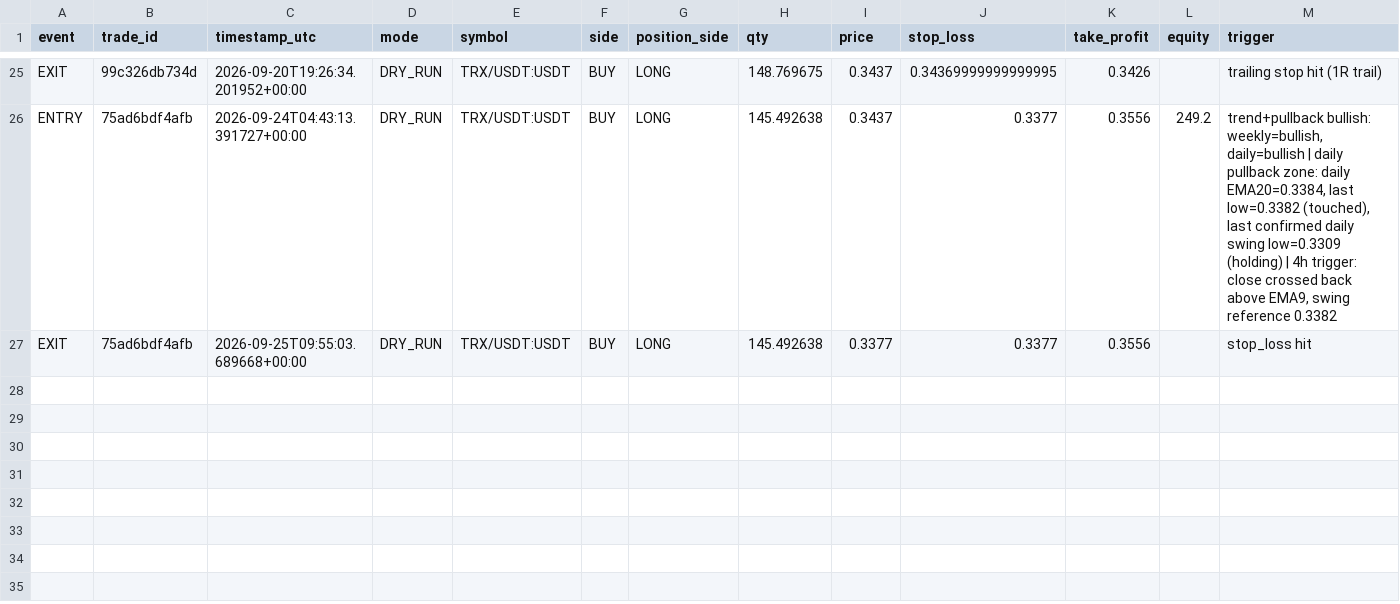
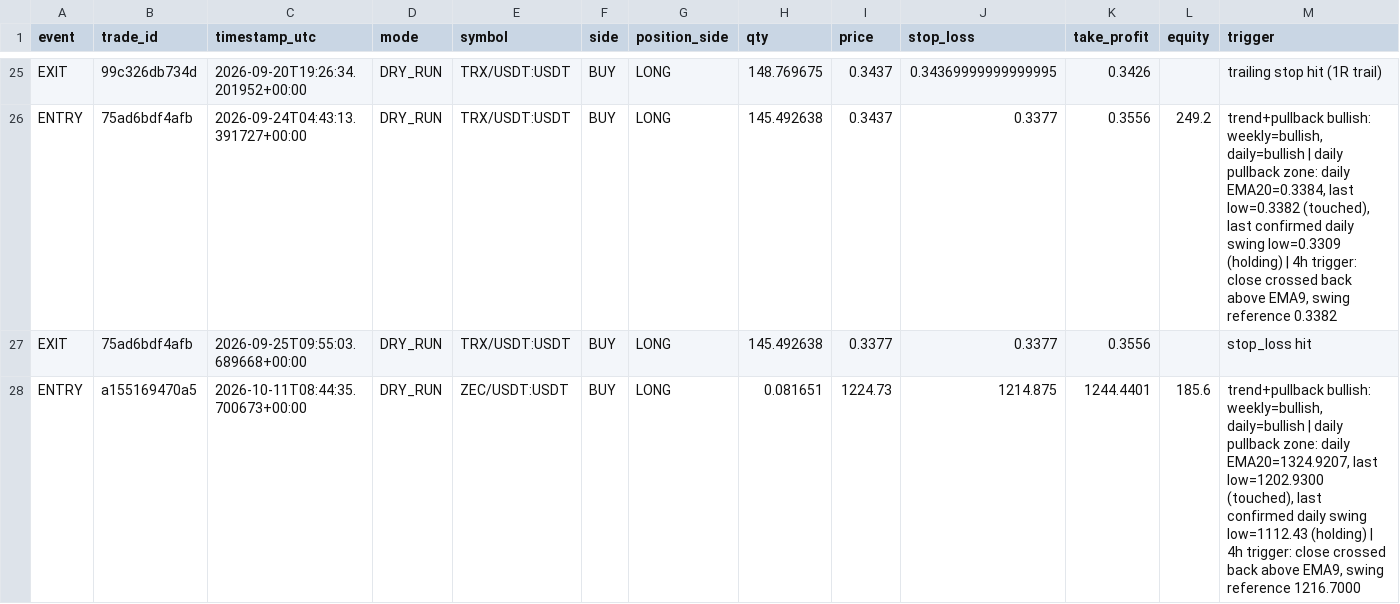
Before and after one commit to MatveevIlya1995/bingx-trend-pullback-bot, a CSV file: data/trades.csv, drawn as a sheet; only a part is shown, gaps mark what is left out; rows hold the shown columns only; the diff names each change by its address in the sheet, - before the commit and + after, or states it on an @@ line.

```diff
--- a/data/trades.csv
+++ b/data/trades.csv
+row 28: ENTRY | a155169470a5 | 2026-10-11T08:44:35.700673+00:00 | DRY_RUN | ZEC/USDT:USDT | BUY | LONG | 0.081651 | 1224.73 | 1214.875 | 1244.4401 | 185.6 | trend+pullback bullish: weekly=bullish, daily=bullish | daily pullback zone: daily EMA20=1324.9207, last low=1202.9300 (touched), last confirmed daily swing low=1112.43 (holding) | 4h trigger: close crossed back above EMA9, swing reference 1216.7000
```
Also changed, not shown: 1 other file.
